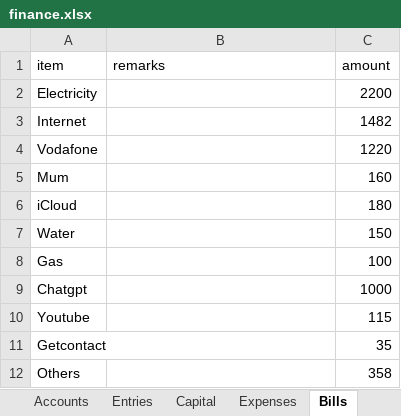
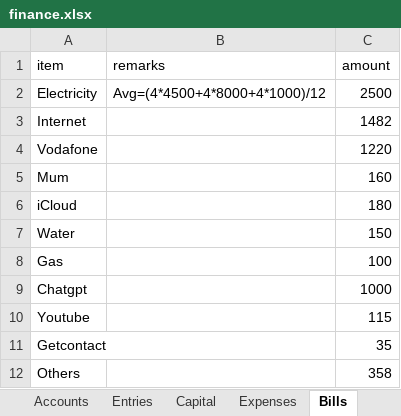
Before and after one commit to ahmedm838/personal-finance, an Excel workbook: docs/finance.xlsx, sheet Bills, drawn as a sheet; values as stored, in another font and other column widths than the file's, no borders; the diff names each change by its address in the sheet, - before the commit and + after, or states it on an @@ line.

Commit message:
Update figures from the web app

```diff
--- a/docs/finance.xlsx (sheet Bills)
+++ b/docs/finance.xlsx (sheet Bills)
-B2 (remarks): (empty)
+B2 (remarks): Avg=(4*4500+4*8000+4*1000)/12
-C2 (amount): 2200
+C2 (amount): 2500
```
Also changed, not shown: sheet Expenses.
